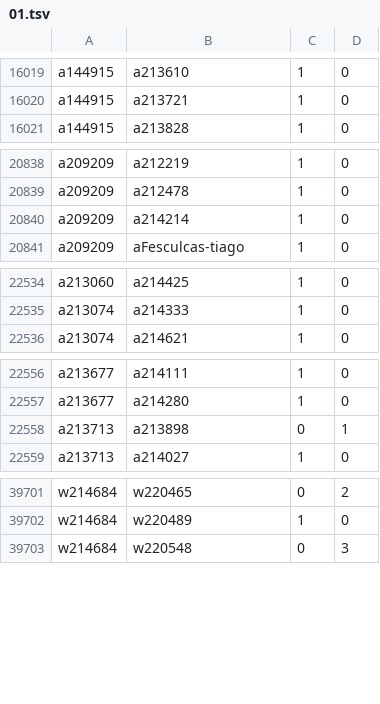
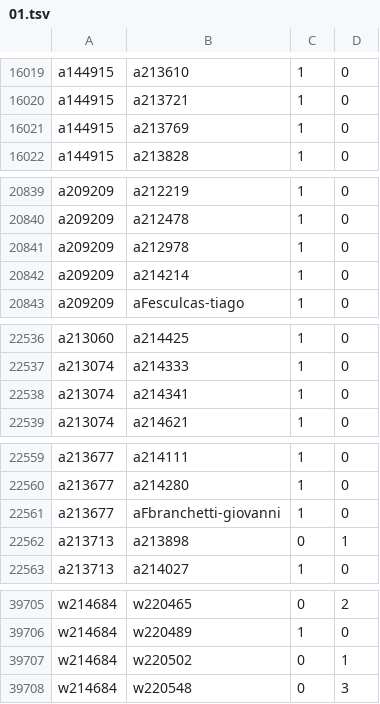
Before and after one commit to robertzechovsky639-ui/tenis, a TSV file: state/h2h/01.tsv, drawn as a sheet; only a part is shown, gaps mark what is left out.

```diff
--- a/state/h2h/01.tsv
+++ b/state/h2h/01.tsv
@@ -16020,2 +16020,3 @@ a144915	a213610	1	0
 a144915	a213721	1	0
+a144915	a213769	1	0
 a144915	a213828	1	0
@@ -20839,2 +20840,3 @@ a209209	a212219	1	0
 a209209	a212478	1	0
+a209209	a212978	1	0
 a209209	a214214	1	0
@@ -22535,2 +22537,3 @@ a213060	a214425	1	0
 a213074	a214333	1	0
+a213074	a214341	1	0
 a213074	a214621	1	0
@@ -22557,2 +22560,3 @@ a213677	a214111	1	0
 a213677	a214280	1	0
+a213677	aFbranchetti-giovanni	1	0
 a213713	a213898	0	1
@@ -39702,2 +39706,3 @@ w214684	w220465	0	2
 w214684	w220489	1	0
+w214684	w220502	0	1
 w214684	w220548	0	3
```
Also changed, not shown: state/h2h/00.tsv, state/h2h/07.tsv, 25 other files.
